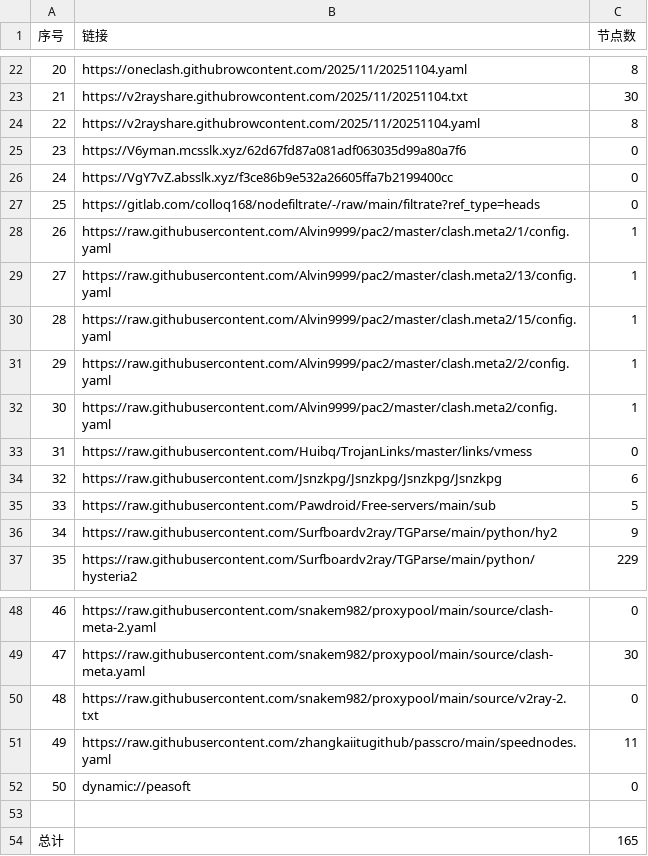
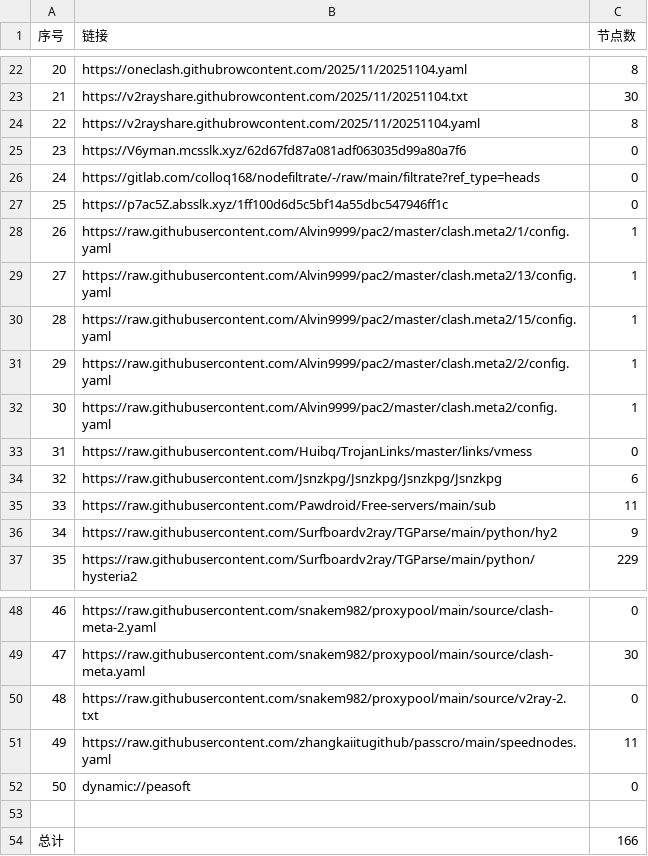
Before and after one commit to eshao731/AutoMergePublicNodes, a CSV file: list_result.csv, drawn as a sheet; only a part is shown, gaps mark what is left out.

```diff
--- a/list_result.csv
+++ b/list_result.csv
@@ -25,4 +25,4 @@
 23,https://V6yman.mcsslk.xyz/62d67fd87a081adf063035d99a80a7f6,0
-24,https://VgY7vZ.absslk.xyz/f3ce86b9e532a26605ffa7b2199400cc,0
-25,https://gitlab.com/colloq168/nodefiltrate/-/raw/main/filtrate?ref_type=heads,0
+24,https://gitlab.com/colloq168/nodefiltrate/-/raw/main/filtrate?ref_type=heads,0
+25,https://p7ac5Z.absslk.xyz/1ff100d6d5c5bf14a55dbc547946ff1c,0
 26,https://raw.githubusercontent.com/Alvin9999/pac2/master/clash.meta2/1/config.yaml,1
@@ -34,3 +34,3 @@
 32,https://raw.githubusercontent.com/Jsnzkpg/Jsnzkpg/Jsnzkpg/Jsnzkpg,6
-33,https://raw.githubusercontent.com/Pawdroid/Free-servers/main/sub,5
+33,https://raw.githubusercontent.com/Pawdroid/Free-servers/main/sub,11
 34,https://raw.githubusercontent.com/Surfboardv2ray/TGParse/main/python/hy2,9
@@ -53,2 +53,2 @@
 
-总计,,165
+总计,,166
```
Also changed, not shown: 17 other files.
